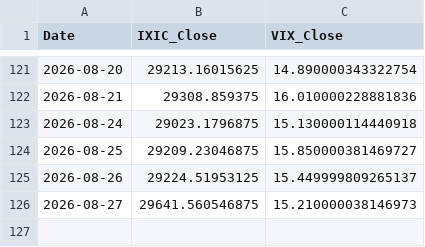
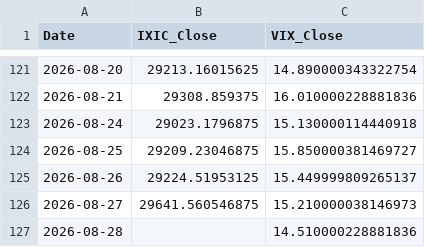
Before and after one commit to Sara4403/nasdaq_vix_daily_monitor, a CSV file: nasdaq_vix_daily_data.csv, drawn as a sheet; only a part is shown, gaps mark what is left out.

```diff
--- a/nasdaq_vix_daily_data.csv
+++ b/nasdaq_vix_daily_data.csv
@@ -126 +126,2 @@
 2026-08-27,29641.560546875,15.210000038146973
+2026-08-28,,14.510000228881836
```
Also changed, not shown: nasdaq_vix_monitor_summary.csv, 1 other file.
